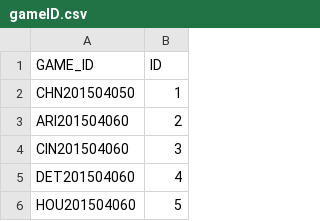
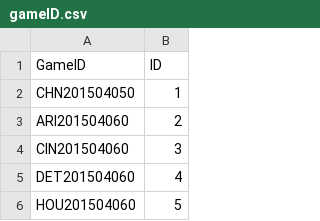
Before and after one commit to 2021-fall-cis550/data, a CSV file: processed/data/gameID.csv, drawn as a sheet; only a part is shown.

Commit message:
modified gameID

```diff
--- a/processed/data/gameID.csv
+++ b/processed/data/gameID.csv
@@ -1,2 +1,2 @@
-GAME_ID,ID
+GameID,ID
 CHN201504050,1
```
